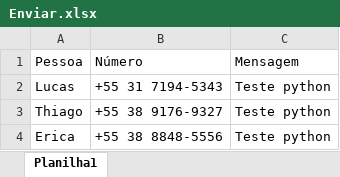
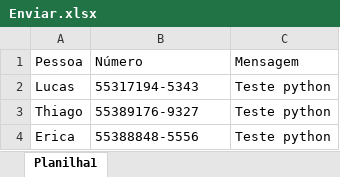
Before and after one commit to AndreSobralDEV/python, an Excel workbook: automaçoes/enviar-msg-whats/Enviar.xlsx, sheet Planilha1, drawn as a sheet; values as stored, in another font and other column widths than the file's, no borders; the diff names each change by its address in the sheet, - before the commit and + after, or states it on an @@ line.

```diff
--- a/automaçoes/enviar-msg-whats/Enviar.xlsx (sheet Planilha1)
+++ b/automaçoes/enviar-msg-whats/Enviar.xlsx (sheet Planilha1)
-B2: +55 31 7194-5343
+B2: 55317194-5343
-B3: +55 38 9176-9327
+B3: 55389176-9327
-B4: +55 38 8848-5556
+B4: 55388848-5556
```
Also changed, not shown: 2 other files.
